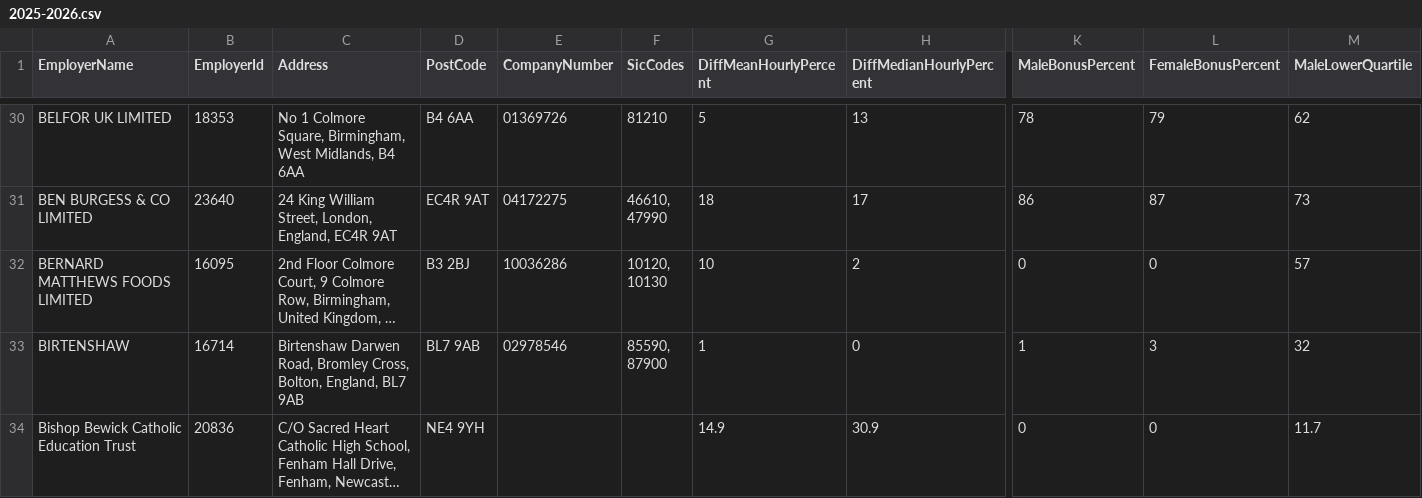
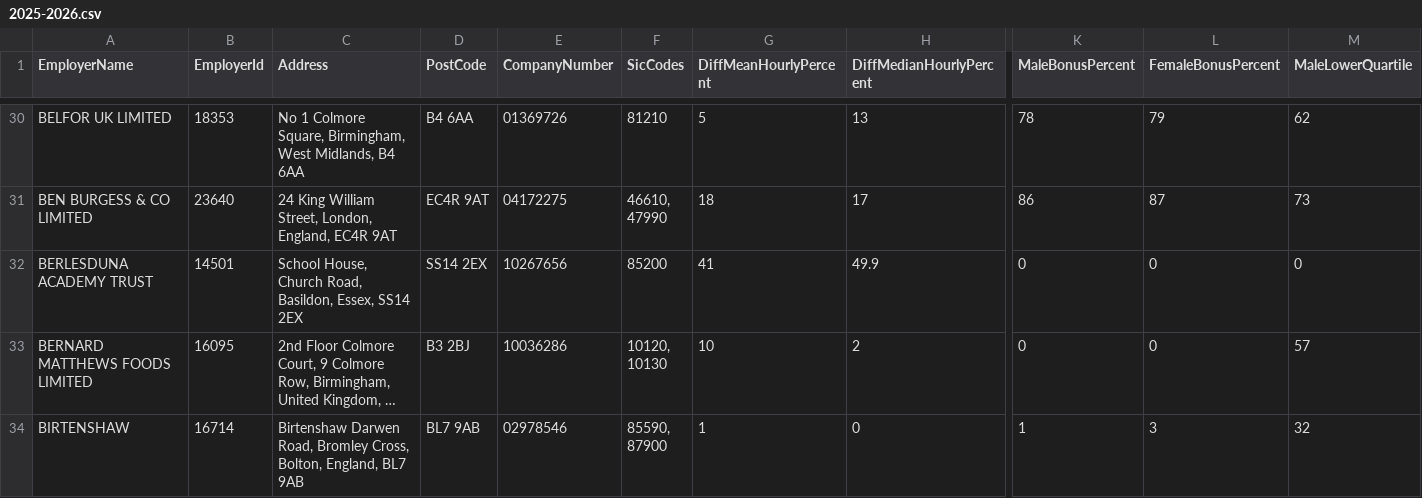
Before and after one commit to brightnetwork/uk-gender-pay-gap, a CSV file: 2025-2026.csv, drawn as a sheet; only a part is shown, gaps mark what is left out; the shorter side is filled out with more unchanged rows; long unchanged cells end in …; rows hold the shown columns only; the diff covers the shown part only; the diff names each change by its address in the sheet, - before the commit and + after, or states it on an @@ line.

```diff
--- a/2025-2026.csv
+++ b/2025-2026.csv
+row 32: BERLESDUNA ACADEMY TRUST | 14501 | School House, Church Road, Basildon, Essex, SS14 2EX | SS14 2EX | 10267656 | 85200 | 41 | 49.9 | 0 | 0 | 0
```
Also changed, not shown: 3 added rows elsewhere in this file.
